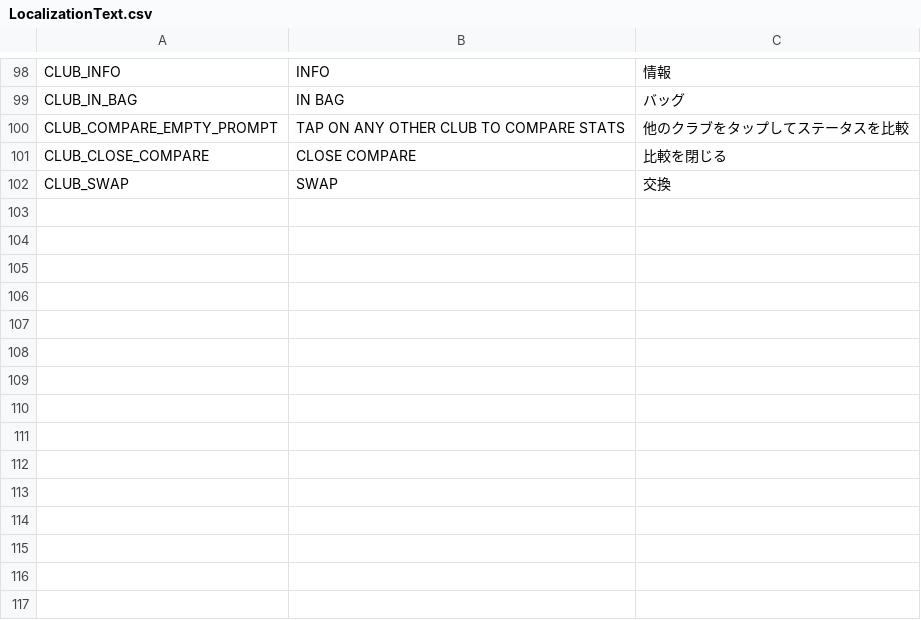
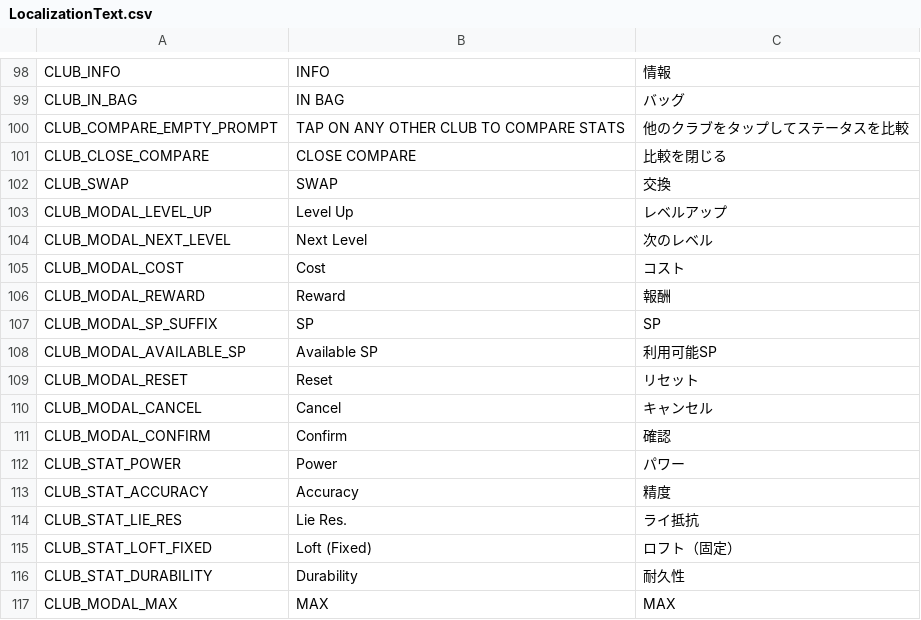
Before and after one commit to cesarguarinoni/Golfin-Redux, a CSV file: Assets/Localization/LocalizationText.csv, drawn as a sheet; only a part is shown, gaps mark what is left out; the diff names each change by its address in the sheet, - before the commit and + after, or states it on an @@ line.

```diff
--- a/Assets/Localization/LocalizationText.csv
+++ b/Assets/Localization/LocalizationText.csv
+row 103: CLUB_MODAL_LEVEL_UP | Level Up | レベルアップ
+row 104: CLUB_MODAL_NEXT_LEVEL | Next Level | 次のレベル
+row 105: CLUB_MODAL_COST | Cost | コスト
+row 106: CLUB_MODAL_REWARD | Reward | 報酬
+row 107: CLUB_MODAL_SP_SUFFIX | SP | SP
+row 108: CLUB_MODAL_AVAILABLE_SP | Available SP | 利用可能SP
+row 109: CLUB_MODAL_RESET | Reset | リセット
+row 110: CLUB_MODAL_CANCEL | Cancel | キャンセル
+row 111: CLUB_MODAL_CONFIRM | Confirm | 確認
+row 112: CLUB_STAT_POWER | Power | パワー
+row 113: CLUB_STAT_ACCURACY | Accuracy | 精度
+row 114: CLUB_STAT_LIE_RES | Lie Res. | ライ抵抗
+row 115: CLUB_STAT_LOFT_FIXED | Loft (Fixed) | ロフト（固定）
+row 116: CLUB_STAT_DURABILITY | Durability | 耐久性
+row 117: CLUB_MODAL_MAX | MAX | MAX
```
Also changed, not shown: 10 other files.
